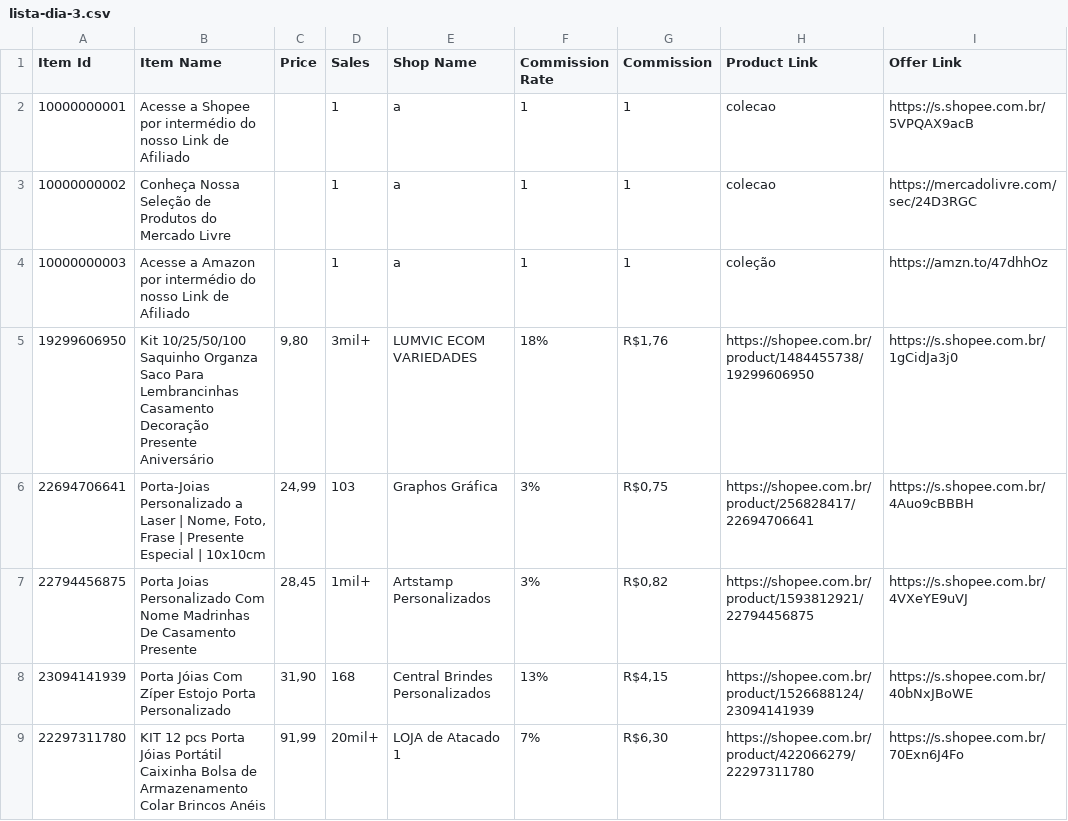
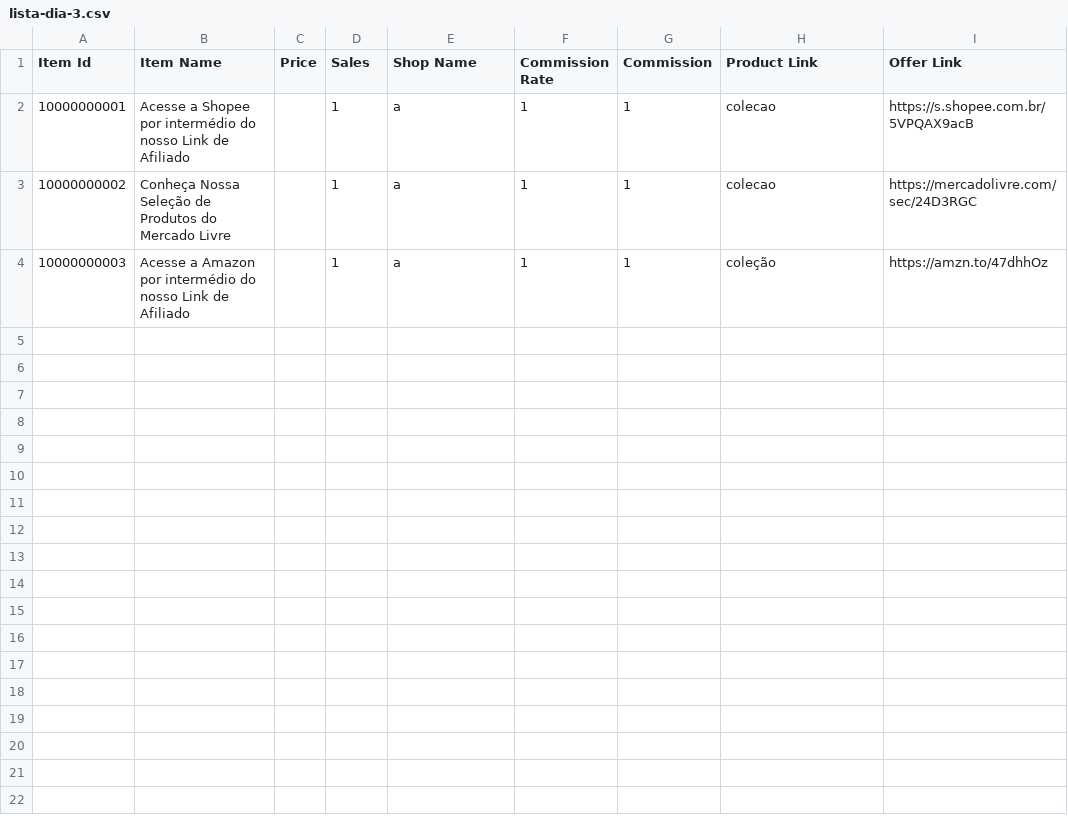
Before and after one commit to MercadimShopp/mercadim-site, a CSV file: listas/data/lista-dia-3.csv, drawn as a sheet; only a part is shown; the diff covers the shown part only.

Commit message:
Update lista-dia-3.csv

```diff
--- a/listas/data/lista-dia-3.csv
+++ b/listas/data/lista-dia-3.csv
@@ -4,6 +4 @@ Item Id	Item Name	Price	Sales	Shop Name	Commission Rate	Commission	Product Link
 10000000003	Acesse a Amazon por intermédio do nosso Link de Afiliado 		1	a	1	1	coleção	https://amzn.to/47dhhOz
-19299606950	Kit 10/25/50/100 Saquinho Organza Saco Para Lembrancinhas Casamento Decoração Presente Aniversário	9,80	3mil+	LUMVIC ECOM VARIEDADES	18%	R$1,76	https://shopee.com.br/product/1484455738/19299606950	https://s.shopee.com.br/1gCidJa3j0
-22694706641	Porta-Joias Personalizado a Laser | Nome, Foto, Frase | Presente Especial | 10x10cm	24,99	103	Graphos Gráfica	3%	R$0,75	https://shopee.com.br/product/256828417/22694706641	https://s.shopee.com.br/4Auo9cBBBH
-22794456875	Porta Joias Personalizado Com Nome Madrinhas De Casamento Presente	28,45	1mil+	Artstamp Personalizados	3%	R$0,82	https://shopee.com.br/product/1593812921/22794456875	https://s.shopee.com.br/4VXeYE9uVJ
-23094141939	Porta Jóias Com Zíper Estojo Porta Personalizado	31,90	168	Central Brindes Personalizados	13%	R$4,15	https://shopee.com.br/product/1526688124/23094141939	https://s.shopee.com.br/40bNxJBoWE
-22297311780	KIT 12 pcs Porta Jóias Portátil  Caixinha Bolsa de Armazenamento Colar Brincos Anéis	91,99	20mil+	LOJA de Atacado 1	7%	R$6,30	https://shopee.com.br/product/422066279/22297311780	https://s.shopee.com.br/70Exn6J4Fo
```
Also changed, not shown: 5 removed rows elsewhere in this file.
